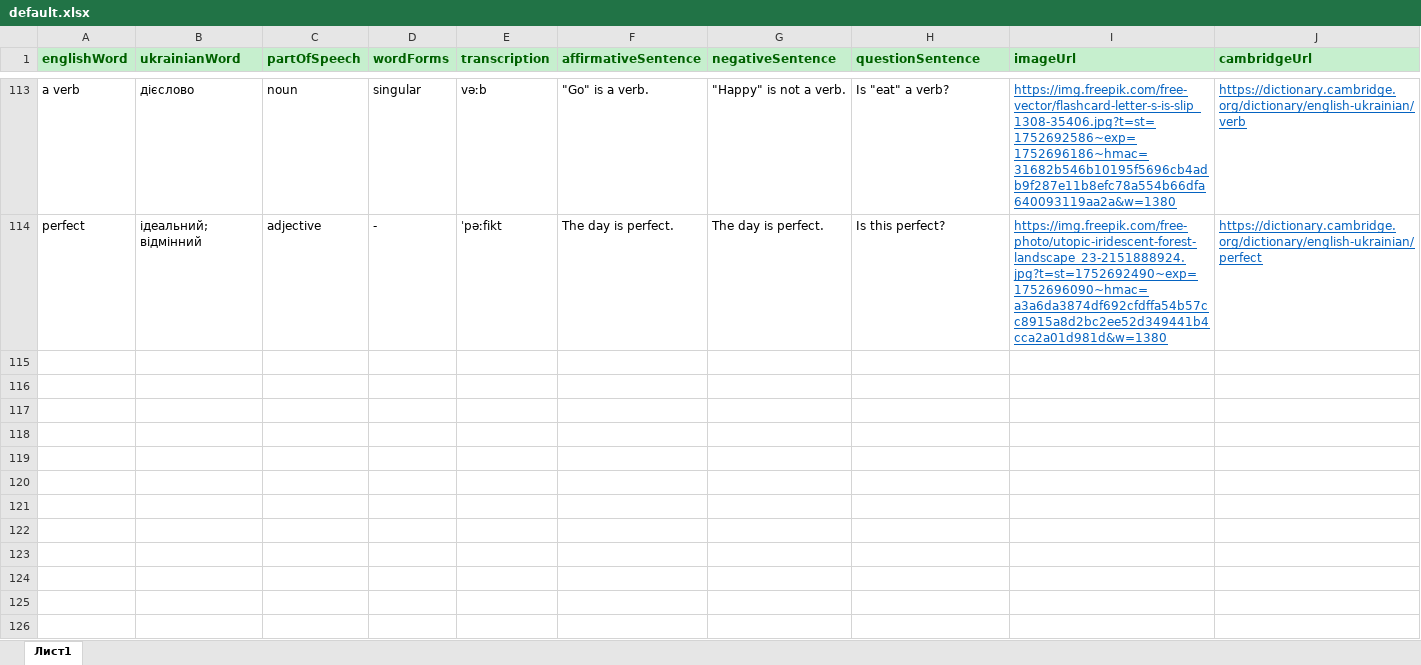
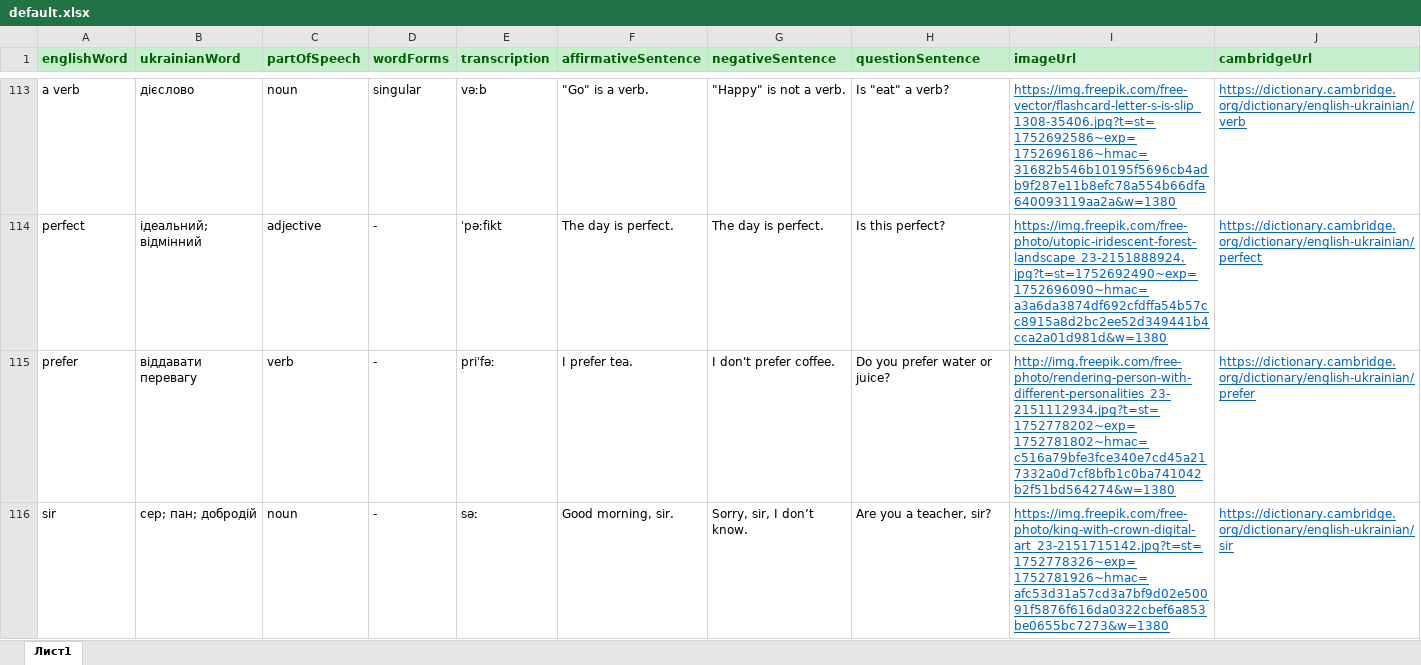
Before and after one commit to VKohut1807/Word-Quest---react-ts-scss--xlsx, an Excel workbook: public/default.xlsx, sheet Лист1, drawn as a sheet; only a part is shown, gaps mark what is left out; values as stored, in another font and other column widths than the file's, no borders; conditional formats not drawn; the diff covers the shown part only; the diff names each change by its address in the sheet, - before the commit and + after, or states it on an @@ line.

Commit message:
chore:F---updated-words

```diff
--- a/public/default.xlsx (sheet Лист1)
+++ b/public/default.xlsx (sheet Лист1)
+row 115: prefer | віддавати перевагу | verb | - | priˈfəː | I prefer tea. | I don't prefer coffee. | Do you prefer water or juice? | http://img.freepik.com/free-photo/rendering-person-with-different-personalities_23-2151112934.jpg?t=st=1752778202~exp=1752781802~hmac=c516a79bfe3fce340e7cd45a217332a0d7cf8bfb1c0ba741042b2f51bd564274&w=1380 | https://dictionary.cambridge.org/dictionary/english-ukrainian/prefer
+row 116: sir | сер; пан; добродій | noun | - | səː | Good morning, sir. | Sorry, sir, I don’t know. | Are you a teacher, sir? | https://img.freepik.com/free-photo/king-with-crown-digital-art_23-2151715142.jpg?t=st=1752778326~exp=1752781926~hmac=afc53d31a57cd3a7bf9d02e50091f5876f616da0322cbef6a853be0655bc7273&w=1380 | https://dictionary.cambridge.org/dictionary/english-ukrainian/sir
```
Also changed, not shown: 2 added rows elsewhere in this sheet.
